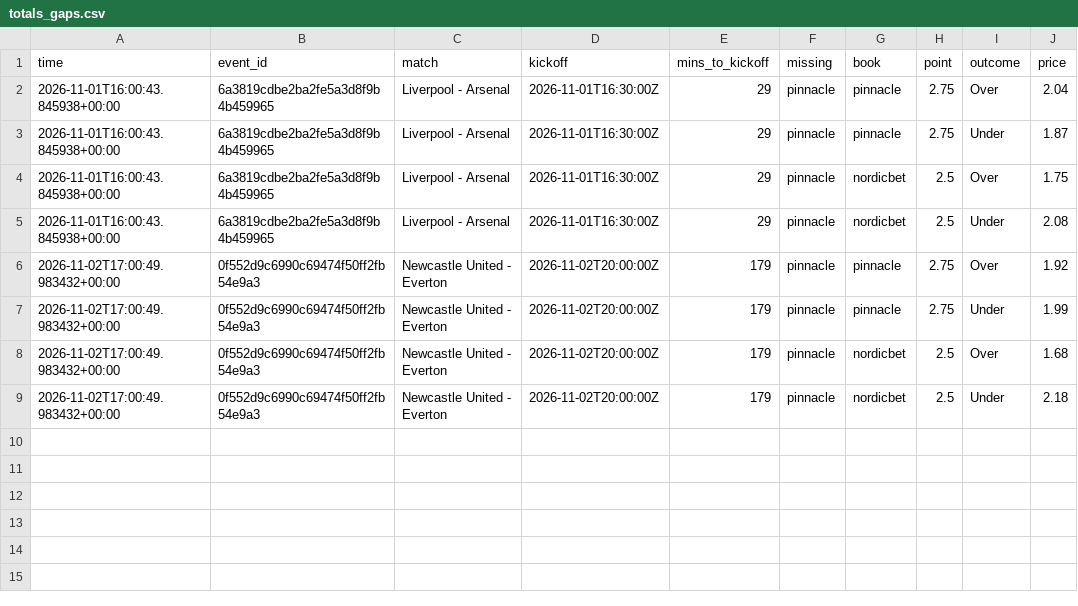
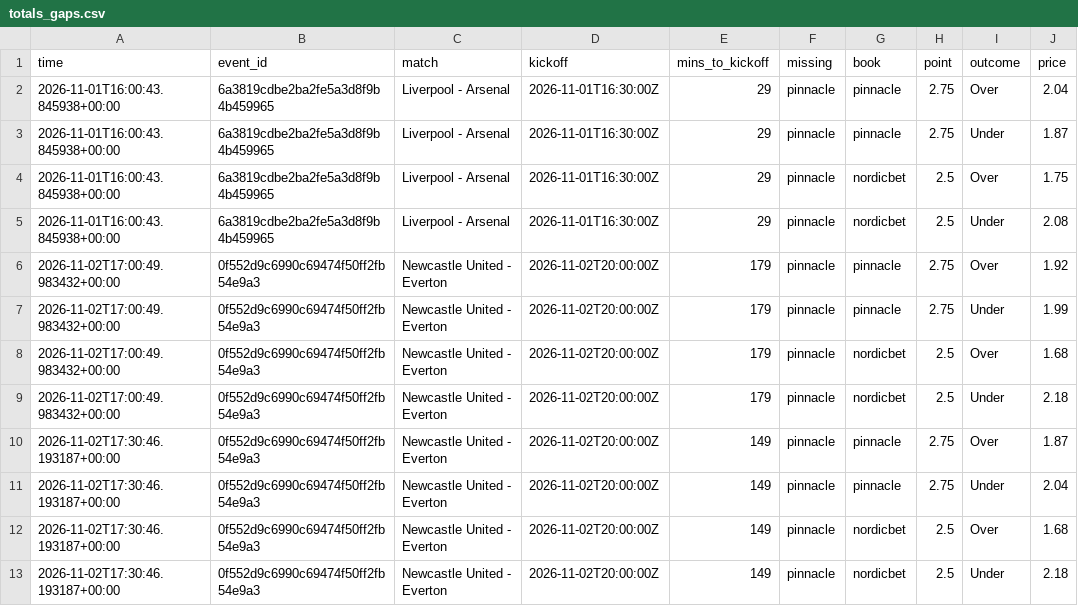
Before and after one commit to Andyabb99/odds-logger, a CSV file: totals_gaps.csv, drawn as a sheet; the diff names each change by its address in the sheet, - before the commit and + after, or states it on an @@ line.

```diff
--- a/totals_gaps.csv
+++ b/totals_gaps.csv
+row 10: 2026-11-02T17:30:46.193187+00:00 | 0f552d9c6990c69474f50ff2fb54e9a3 | Newcastle United - Everton | 2026-11-02T20:00:00Z | 149 | pinnacle | pinnacle | 2.75 | Over | 1.87
+row 11: 2026-11-02T17:30:46.193187+00:00 | 0f552d9c6990c69474f50ff2fb54e9a3 | Newcastle United - Everton | 2026-11-02T20:00:00Z | 149 | pinnacle | pinnacle | 2.75 | Under | 2.04
+row 12: 2026-11-02T17:30:46.193187+00:00 | 0f552d9c6990c69474f50ff2fb54e9a3 | Newcastle United - Everton | 2026-11-02T20:00:00Z | 149 | pinnacle | nordicbet | 2.5 | Over | 1.68
+row 13: 2026-11-02T17:30:46.193187+00:00 | 0f552d9c6990c69474f50ff2fb54e9a3 | Newcastle United - Everton | 2026-11-02T20:00:00Z | 149 | pinnacle | nordicbet | 2.5 | Under | 2.18
```
Also changed, not shown: snapshots.csv, 1 other file.
